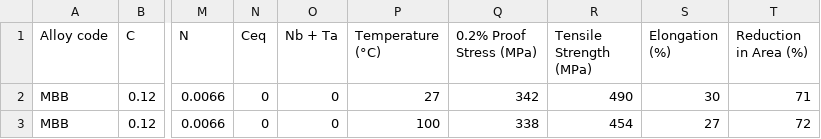
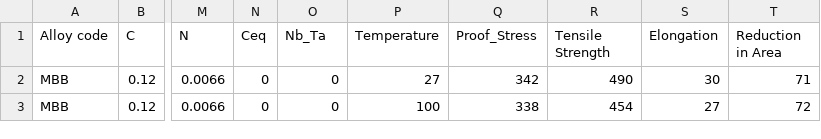
Before and after one commit to Shepitaah/UNIR, a CSV file: actividad2_TIA_CA.csv, drawn as a sheet; only a part is shown, gaps mark what is left out; the diff names each change by its address in the sheet, - before the commit and + after, or states it on an @@ line.

Commit message:
Update actividad2_TIA_CA.csv

```diff
--- a/actividad2_TIA_CA.csv
+++ b/actividad2_TIA_CA.csv
-O1: Nb + Ta
+O1: Nb_Ta
-P1: Temperature (°C)
+P1: Temperature
-Q1: 0.2% Proof Stress (MPa)
+Q1: Proof_Stress
-R1: Tensile Strength (MPa)
+R1: Tensile Strength
-S1: Elongation (%)
+S1: Elongation
-T1: Reduction in Area (%)
+T1: Reduction in Area
```
